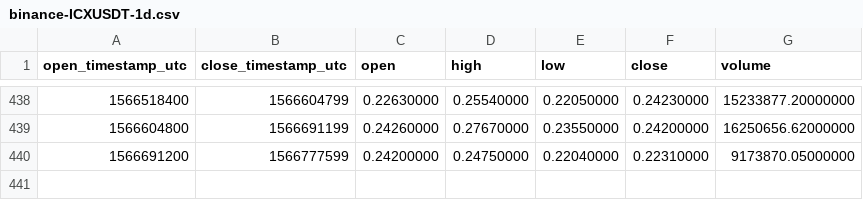
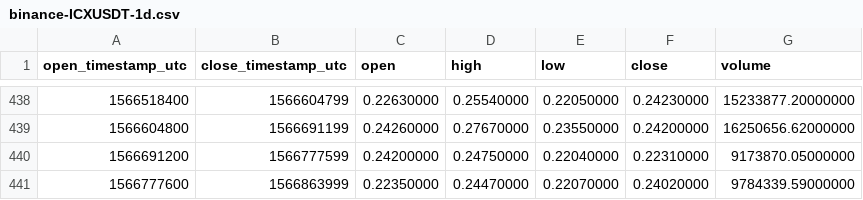
Before and after one commit to cryptobigbro/binance-ICXUSDT, a CSV file: binance-ICXUSDT-1d.csv, drawn as a sheet; only a part is shown, gaps mark what is left out; the diff names each change by its address in the sheet, - before the commit and + after, or states it on an @@ line.

```diff
--- a/binance-ICXUSDT-1d.csv
+++ b/binance-ICXUSDT-1d.csv
+row 441: 1566777600 | 1566863999 | 0.22350000 | 0.24470000 | 0.22070000 | 0.24020000 | 9784339.59000000
```
Also changed, not shown: binance-ICXUSDT-1h.csv.
